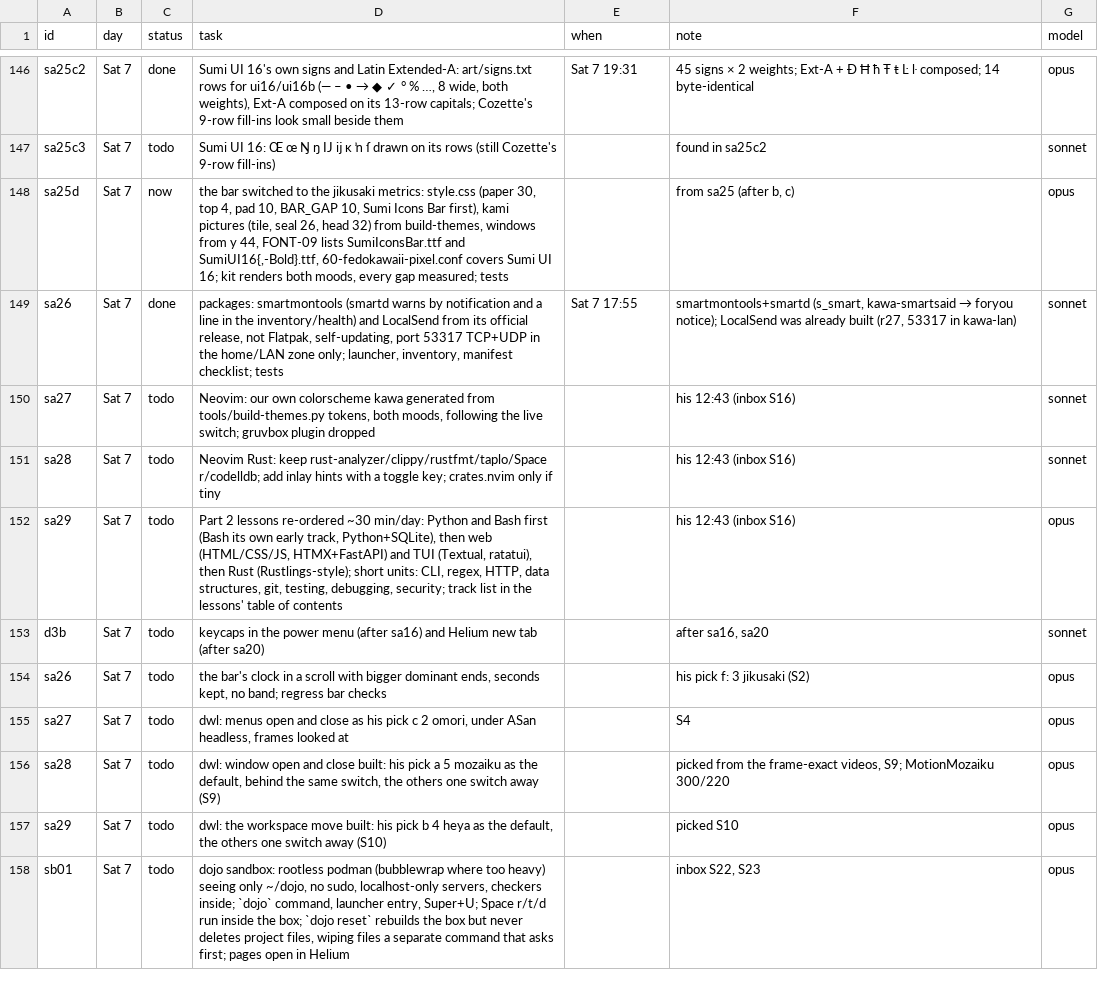
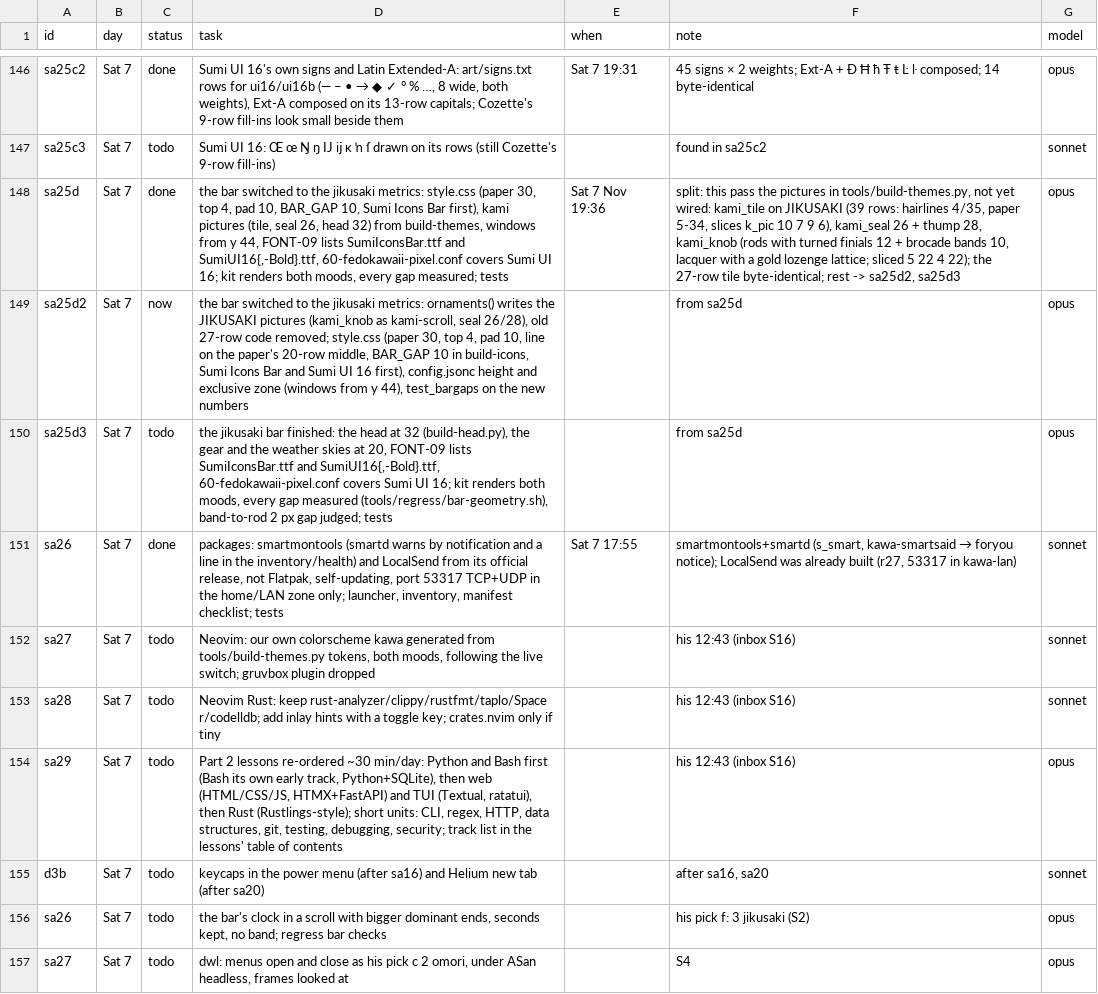
Before and after one commit to MoeDia/fedokawaii, a TSV file: .claude/notes/r28-plan.tsv, drawn as a sheet; only a part is shown, gaps mark what is left out; the shorter side is filled out with more unchanged rows; the diff names each change by its address in the sheet, - before the commit and + after, or states it on an @@ line.

```diff
--- a/.claude/notes/r28-plan.tsv
+++ b/.claude/notes/r28-plan.tsv
-C148 (status): now
+C148 (status): done
-E148 (when): (empty)
+E148 (when): Sat 7 Nov 19:36
-F148 (note): from sa25 (after b, c)
+F148 (note): split: this pass the pictures in tools/build-themes.py, not yet wired: kami_tile on JIKUSAKI (39 rows: hairlines 4/35, paper 5-34, slices k_pic 10 7 9 6), kami_seal 26 + thump 28, kami_knob (rods with turned finials 12 + brocade bands 10, lacquer with a gold lozenge lattice; sliced 5 22 4 22); the 27-row tile byte-identical; rest -> sa25d2, sa25d3
+row 149: sa25d2 | Sat 7 | now | the bar switched to the jikusaki metrics: ornaments() writes the JIKUSAKI pictures (kami_knob as kami-scroll, seal 26/28), old 27-row code removed; style.css (paper 30, top 4, pad 10, line on the paper's 20-row middle, BAR_GAP 10 in build-icons, Sumi Icons Bar and Sumi UI 16 first), config.jsonc height and exclusive zone (windows from y 44), test_bargaps on the new numbers |  | from sa25d | opus
+row 150: sa25d3 | Sat 7 | todo | the jikusaki bar finished: the head at 32 (build-head.py), the gear and the weather skies at 20, FONT-09 lists SumiIconsBar.ttf and SumiUI16{,-Bold}.ttf, 60-fedokawaii-pixel.conf covers Sumi UI 16; kit renders both moods, every gap measured (tools/regress/bar-geometry.sh), band-to-rod 2 px gap judged; tests |  | from sa25d | opus
```
Also changed, not shown: 2 other files.
